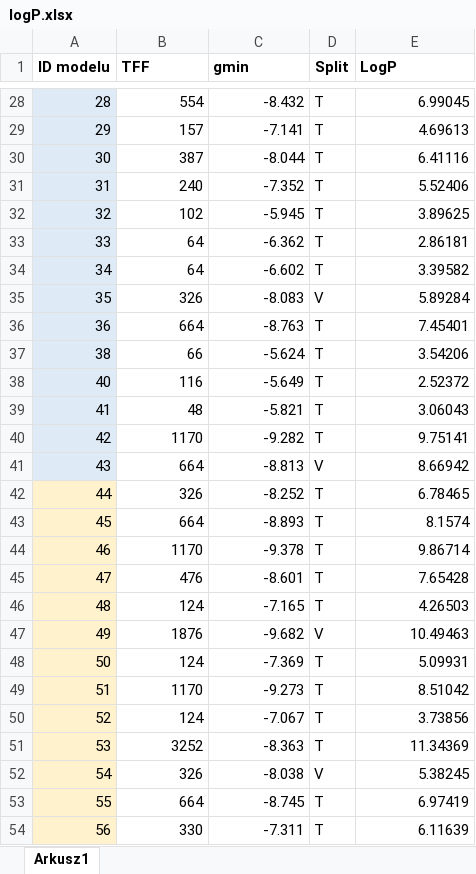
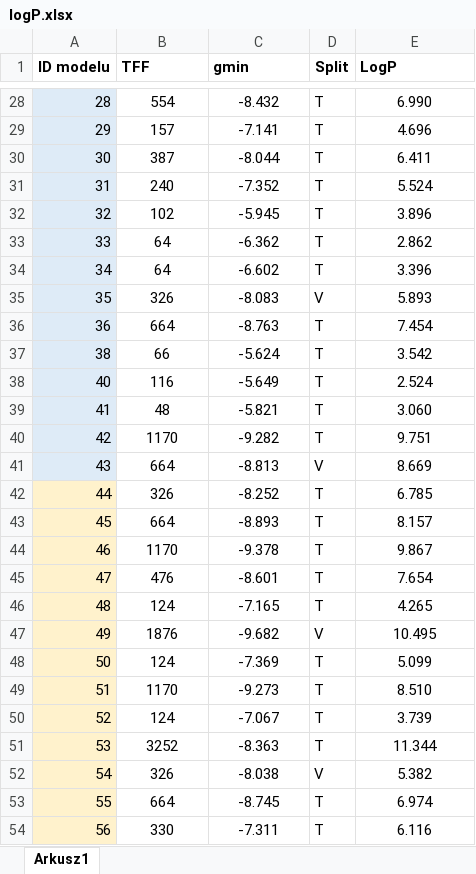
Before and after one commit to mmuff/Promisces-LogP, an Excel workbook: logP.xlsx, sheet Arkusz1, drawn as a sheet; only a part is shown, gaps mark what is left out; values as stored, in another font and other column widths than the file's, no borders; the diff covers the shown part only; the diff names each change by its address in the sheet, - before the commit and + after, or states it on an @@ line.

```diff
--- a/logP.xlsx (sheet Arkusz1)
+++ b/logP.xlsx (sheet Arkusz1)
-B28:C54 alignment: right
+B28:C54 alignment: center
-E28:E54 alignment: right
+E28:E54 alignment: center
-E28 (LogP): 6.99045
+E28 (LogP): 6.990
-E29 (LogP): 4.69613
+E29 (LogP): 4.696
-E30 (LogP): 6.41116
+E30 (LogP): 6.411
-E31 (LogP): 5.52406
+E31 (LogP): 5.524
-E32 (LogP): 3.89625
+E32 (LogP): 3.896
-E33 (LogP): 2.86181
+E33 (LogP): 2.862
-E34 (LogP): 3.39582
+E34 (LogP): 3.396
-E35 (LogP): 5.89284
+E35 (LogP): 5.893
-E36 (LogP): 7.45401
+E36 (LogP): 7.454
-E37 (LogP): 3.54206
+E37 (LogP): 3.542
-E38 (LogP): 2.52372
+E38 (LogP): 2.524
-E39 (LogP): 3.06043
+E39 (LogP): 3.060
-E40 (LogP): 9.75141
+E40 (LogP): 9.751
-E41 (LogP): 8.66942
+E41 (LogP): 8.669
-E42 (LogP): 6.78465
+E42 (LogP): 6.785
-E43 (LogP): 8.1574
+E43 (LogP): 8.157
-E44 (LogP): 9.86714
+E44 (LogP): 9.867
-E45 (LogP): 7.65428
+E45 (LogP): 7.654
-E46 (LogP): 4.26503
+E46 (LogP): 4.265
-E47 (LogP): 10.49463
+E47 (LogP): 10.495
-E48 (LogP): 5.09931
+E48 (LogP): 5.099
-E49 (LogP): 8.51042
+E49 (LogP): 8.510
-E50 (LogP): 3.73856
+E50 (LogP): 3.739
-E51 (LogP): 11.34369
+E51 (LogP): 11.344
-E52 (LogP): 5.38245
+E52 (LogP): 5.382
-E53 (LogP): 6.97419
+E53 (LogP): 6.974
-E54 (LogP): 6.11639
+E54 (LogP): 6.116
```
Also changed, not shown: 63 edited cells and cell formats elsewhere in this sheet.
